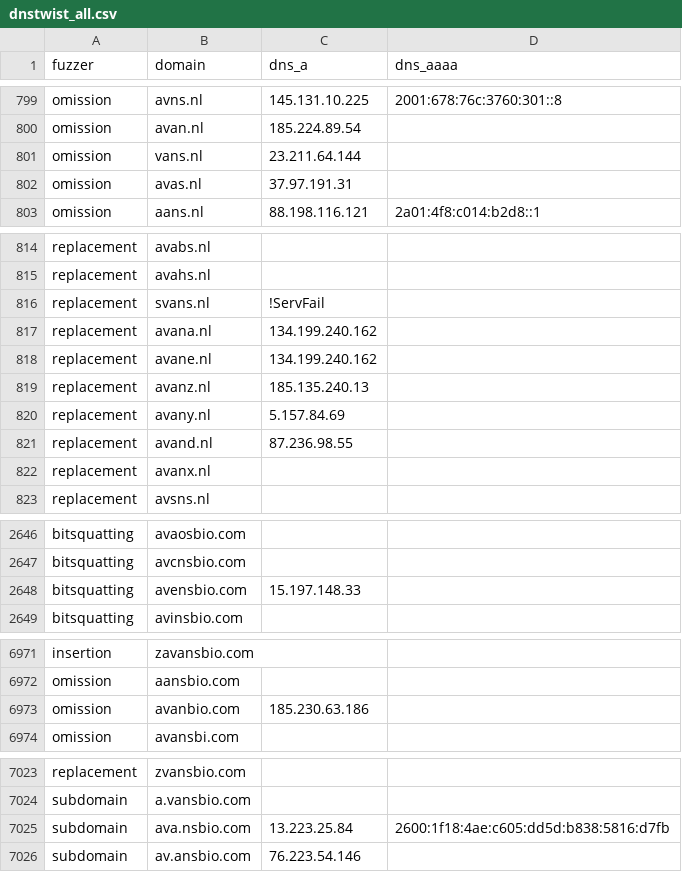
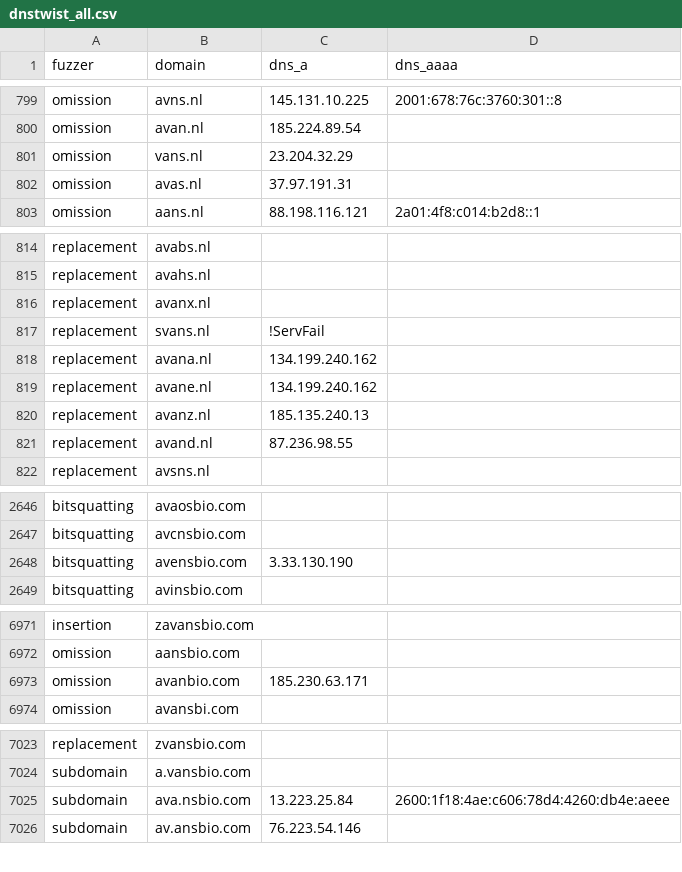
Before and after one commit to kqlen/Lists, a CSV file: DNSTWIST/data/dnstwist_all.csv, drawn as a sheet; only a part is shown, gaps mark what is left out; the diff covers the shown part only.

```diff
--- a/DNSTWIST/data/dnstwist_all.csv
+++ b/DNSTWIST/data/dnstwist_all.csv
@@ -800,3 +800,3 @@ omission,avns.nl,145.131.10.225,2001:678:76c:3760:301::8
 omission,avan.nl,185.224.89.54,
-omission,vans.nl,23.211.64.144,
+omission,vans.nl,23.204.32.29,
 omission,avas.nl,37.97.191.31,
@@ -815,2 +815,3 @@ replacement,avabs.nl,,
 replacement,avahs.nl,,
+replacement,avanx.nl,,
 replacement,svans.nl,!ServFail,
@@ -819,5 +820,3 @@ replacement,avane.nl,134.199.240.162,
 replacement,avanz.nl,185.135.240.13,
-replacement,avany.nl,5.157.84.69,
 replacement,avand.nl,87.236.98.55,
-replacement,avanx.nl,,
 replacement,avsns.nl,,
@@ -2647,3 +2647,3 @@ bitsquatting,avaosbio.com,,
 bitsquatting,avcnsbio.com,,
-bitsquatting,avensbio.com,15.197.148.33,
+bitsquatting,avensbio.com,3.33.130.190,
 bitsquatting,avinsbio.com,,
@@ -6972,3 +6972,3 @@ insertion,zavansbio.com,,
 omission,aansbio.com,,
-omission,avanbio.com,185.230.63.186,
+omission,avanbio.com,185.230.63.171,
 omission,avansbi.com,,
@@ -7024,3 +7024,3 @@ replacement,zvansbio.com,,
 subdomain,a.vansbio.com,,
-subdomain,ava.nsbio.com,13.223.25.84,2600:1f18:4ae:c605:dd5d:b838:5816:d7fb
+subdomain,ava.nsbio.com,13.223.25.84,2600:1f18:4ae:c606:78d4:4260:db4e:aeee
 subdomain,av.ansbio.com,76.223.54.146,
```
Also changed, not shown: 8 moved rows and 5 edited cells elsewhere in this file.
